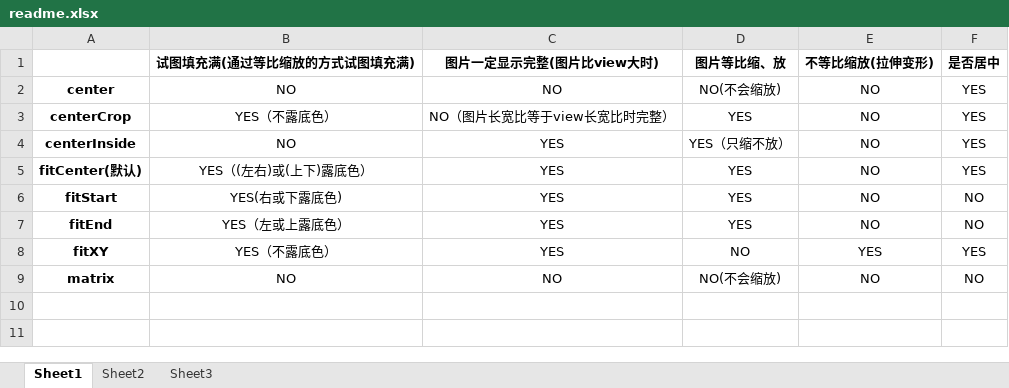
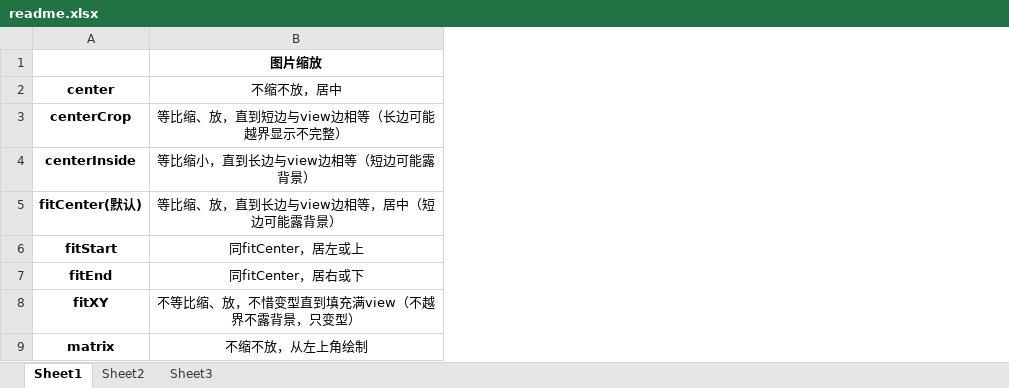
Before and after one commit to taoranziwangji/ImageViewScaleTypeDemo, an Excel workbook: readme.xlsx, sheet Sheet1, drawn as a sheet; values as stored, in another font and other column widths than the file's, no borders; removed rows and columns are numbered as before the commit, all else as after; the diff names each change by its address in the sheet, - before the commit and + after, or states it on an @@ line.

Commit message:
1.5修改readme.xls描述

```diff
--- a/readme.xlsx (sheet Sheet1)
+++ b/readme.xlsx (sheet Sheet1)
-column B (NO), row 1: 试图填充满(通过等比缩放的方式试图填充满); rows 3-9: YES（不露底色） | NO | YES（(左右)或(上下)露底色） | YES(右或下露底色) | YES（左或上露底色） | YES（不露底色） | NO
-column C (NO), row 1: 图片一定显示完整(图片比view大时); rows 3-9: NO（图片长宽比等于view长宽比时完整） | YES | YES | YES | YES | YES | NO
-column D (NO(不会缩放)), row 1: 图片等比缩、放; rows 3-9: YES | YES（只缩不放） | YES | YES | YES | NO | NO(不会缩放)
-column E (NO), row 1: 不等比缩放(拉伸变形); rows 3-9: NO | NO | NO | NO | NO | YES | NO
-column F (YES), row 1: 是否居中; rows 3-9: YES | YES | YES | NO | NO | YES | NO
+column B (不缩不放，居中), row 1: 图片缩放; rows 3-9: 等比缩、放，直到短边与view边相等（长边可能越界显示不完整） | 等比缩小，直到长边与view边相等（短边可能露背景） | 等比缩、放，直到长边与view边相等，居中（短边可能露背景） | 同fitCenter，居左或上 | 同fitCenter，居右或下 | 不等比缩、放，不惜变型直到填充满view（不越界不露背景，只变型） | 不缩不放，从左上角绘制
```
